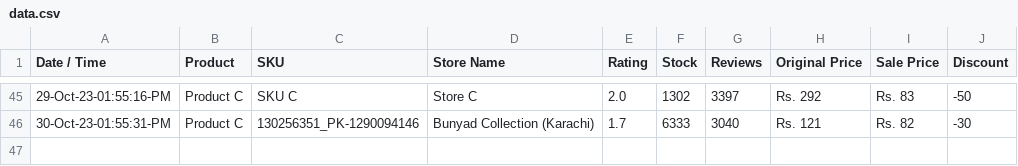
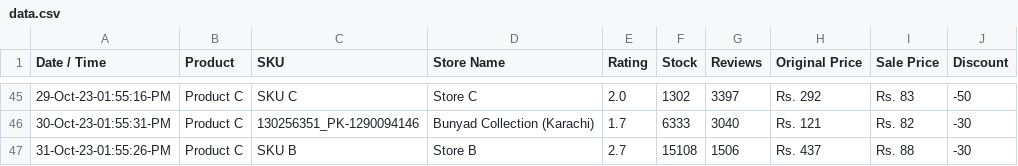
Before and after one commit to shafqatjan/amp-actionable-emails, a CSV file: data.csv, drawn as a sheet; only a part is shown, gaps mark what is left out.

Commit message:
31-Oct-23-01:55:26:PM

```diff
--- a/data.csv
+++ b/data.csv
@@ -46 +46,2 @@ Date / Time,Product,SKU,Store Name,Rating,Stock,Reviews,Original Price,Sale Pric
 30-Oct-23-01:55:31-PM,Product C,130256351_PK-1290094146,Bunyad Collection (Karachi),1.7,6333,3040,Rs. 121,Rs. 82,-30
+31-Oct-23-01:55:26-PM,Product C,SKU B,Store B,2.7,15108,1506,Rs. 437,Rs. 88,-30
```
